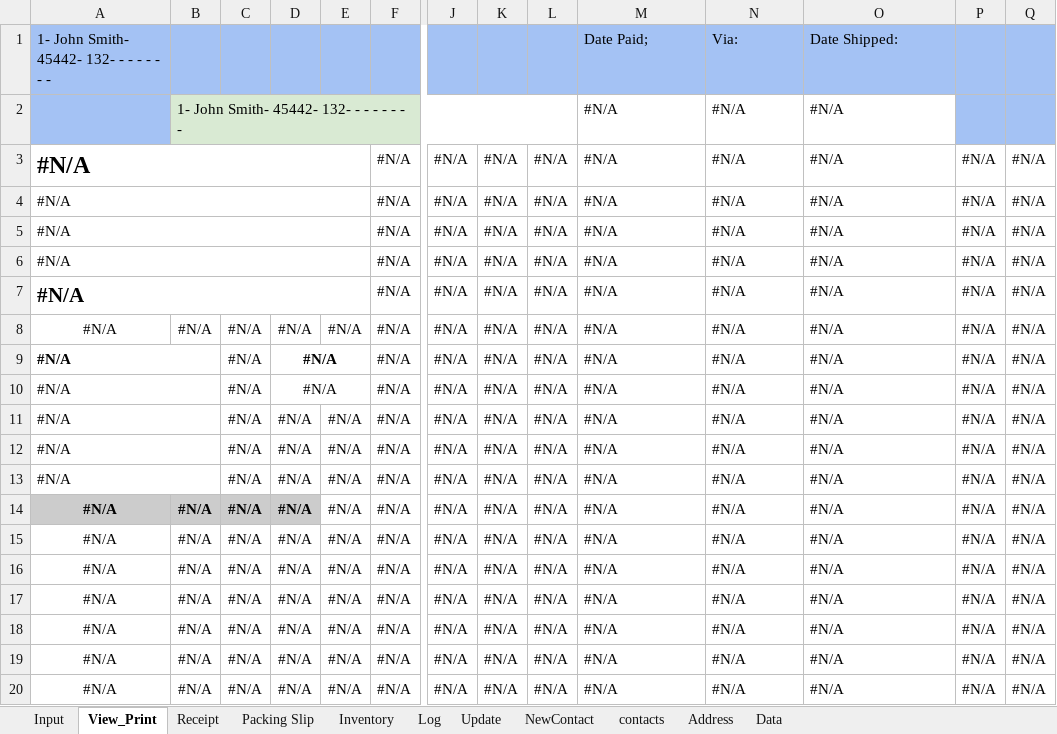
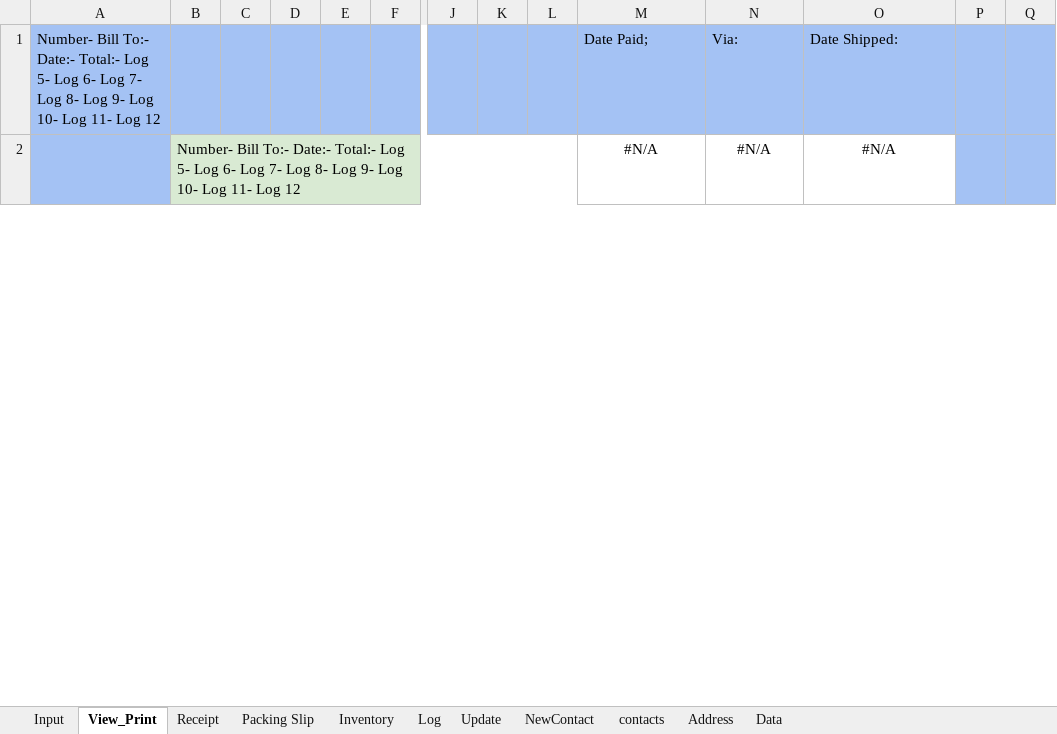
Before and after one commit to DataMateApp/DataMateApp.github.io, an Excel workbook: INVOICE_INVENTORY.xlsx, sheet View_Print, drawn as a sheet; only a part is shown, gaps mark what is left out; values as stored, in another font and other column widths than the file's, no borders; charts and pictures not drawn; removed rows and columns are numbered as before the commit, all else as after; rows hold the shown columns only; the diff covers the shown part only; the diff names each change by its address in the sheet, - before the commit and + after, or states it on an @@ line.

```diff
--- a/INVOICE_INVENTORY.xlsx (sheet View_Print)
+++ b/INVOICE_INVENTORY.xlsx (sheet View_Print)
-A1: 1- John Smith- 45442- 132- - - - - - - -
+A1: Number- Bill To:- Date:- Total:- Log 5- Log 6- Log 7- Log 8- Log 9- Log 10- Log 11- Log 12
-B2: 1- John Smith- 45442- 132- - - - - - - -
+B2: Number- Bill To:- Date:- Total:- Log 5- Log 6- Log 7- Log 8- Log 9- Log 10- Log 11- Log 12
-M2:O2 alignment: left
+M2:O2 alignment: center
-row 3: #N/A |  |  |  |  | #N/A | #N/A | #N/A | #N/A | #N/A | #N/A | #N/A | #N/A | #N/A
-row 4: #N/A |  |  |  |  | #N/A | #N/A | #N/A | #N/A | #N/A | #N/A | #N/A | #N/A | #N/A
-row 5: #N/A |  |  |  |  | #N/A | #N/A | #N/A | #N/A | #N/A | #N/A | #N/A | #N/A | #N/A
-row 6: #N/A |  |  |  |  | #N/A | #N/A | #N/A | #N/A | #N/A | #N/A | #N/A | #N/A | #N/A
-row 7: #N/A |  |  |  |  | #N/A | #N/A | #N/A | #N/A | #N/A | #N/A | #N/A | #N/A | #N/A
-row 8: #N/A | #N/A | #N/A | #N/A | #N/A | #N/A | #N/A | #N/A | #N/A | #N/A | #N/A | #N/A | #N/A | #N/A
-row 9: #N/A |  | #N/A | #N/A |  | #N/A | #N/A | #N/A | #N/A | #N/A | #N/A | #N/A | #N/A | #N/A
-row 10: #N/A |  | #N/A | #N/A |  | #N/A | #N/A | #N/A | #N/A | #N/A | #N/A | #N/A | #N/A | #N/A
-row 11: #N/A |  | #N/A | #N/A | #N/A | #N/A | #N/A | #N/A | #N/A | #N/A | #N/A | #N/A | #N/A | #N/A
-row 12: #N/A |  | #N/A | #N/A | #N/A | #N/A | #N/A | #N/A | #N/A | #N/A | #N/A | #N/A | #N/A | #N/A
-row 13: #N/A |  | #N/A | #N/A | #N/A | #N/A | #N/A | #N/A | #N/A | #N/A | #N/A | #N/A | #N/A | #N/A
-row 14: #N/A | #N/A | #N/A | #N/A | #N/A | #N/A | #N/A | #N/A | #N/A | #N/A | #N/A | #N/A | #N/A | #N/A
-row 15: #N/A | #N/A | #N/A | #N/A | #N/A | #N/A | #N/A | #N/A | #N/A | #N/A | #N/A | #N/A | #N/A | #N/A
-row 16: #N/A | #N/A | #N/A | #N/A | #N/A | #N/A | #N/A | #N/A | #N/A | #N/A | #N/A | #N/A | #N/A | #N/A
-row 17: #N/A | #N/A | #N/A | #N/A | #N/A | #N/A | #N/A | #N/A | #N/A | #N/A | #N/A | #N/A | #N/A | #N/A
-row 18: #N/A | #N/A | #N/A | #N/A | #N/A | #N/A | #N/A | #N/A | #N/A | #N/A | #N/A | #N/A | #N/A | #N/A
-row 19: #N/A | #N/A | #N/A | #N/A | #N/A | #N/A | #N/A | #N/A | #N/A | #N/A | #N/A | #N/A | #N/A | #N/A
-row 20: #N/A | #N/A | #N/A | #N/A | #N/A | #N/A | #N/A | #N/A | #N/A | #N/A | #N/A | #N/A | #N/A | #N/A
```
Also changed, not shown: 46 added rows and 28 removed rows elsewhere in this sheet, sheet Inventory, sheet Receipt, sheet Packing Slip, sheet Input, sheet Address, sheet Log, formulas that keep their value, charts or pictures.
